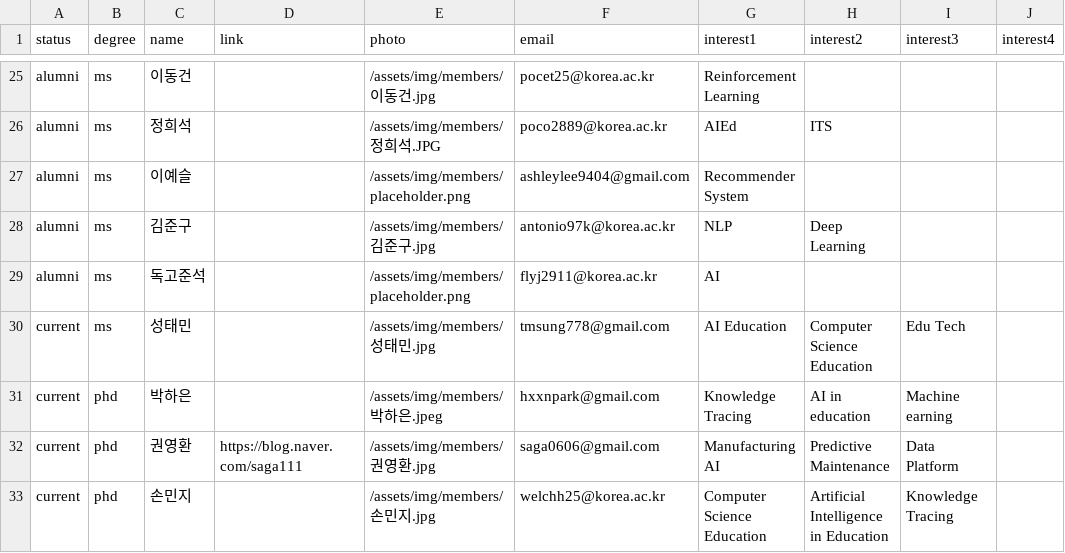
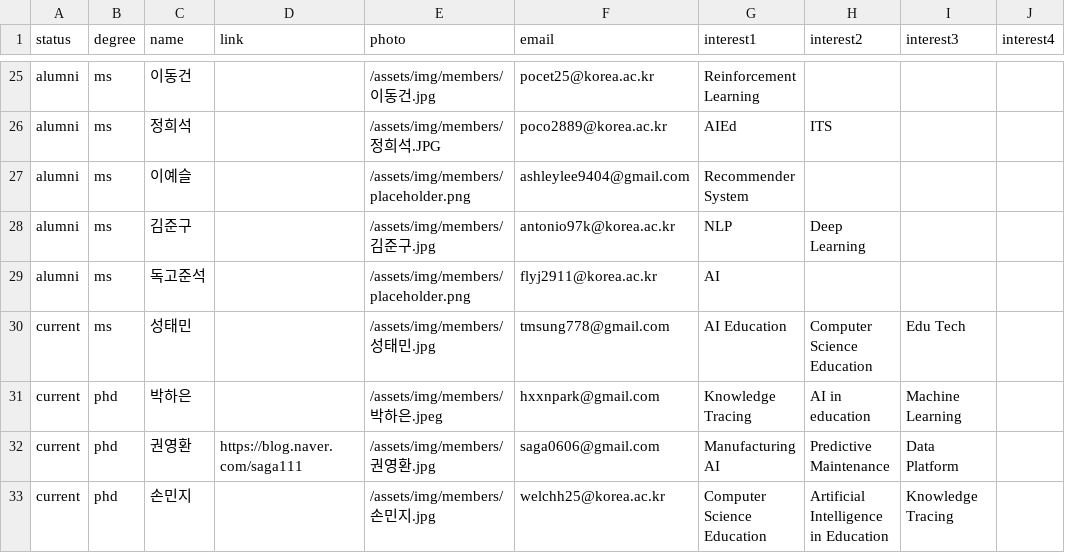
Before and after one commit to INI-KU/INI-KU.github.io, a CSV file: assets/data/members.csv, drawn as a sheet; only a part is shown, gaps mark what is left out.

```diff
--- a/assets/data/members.csv
+++ b/assets/data/members.csv
@@ -30,3 +30,3 @@ alumni,ms,독고준석,,/assets/img/members/placeholder.png,flyj2911@korea.ac.kr
 current,ms,성태민,,/assets/img/members/성태민.jpg,tmsung778@gmail.com,AI Education,Computer Science Education,Edu Tech,
-current,phd,박하은,,/assets/img/members/박하은.jpeg,hxxnpark@gmail.com,Knowledge Tracing,AI in education,Machine earning,
+current,phd,박하은,,/assets/img/members/박하은.jpeg,hxxnpark@gmail.com,Knowledge Tracing,AI in education,Machine Learning,
 current,phd,권영환,https://blog.naver.com/saga111,/assets/img/members/권영환.jpg,saga0606@gmail.com,Manufacturing AI,Predictive Maintenance,Data Platform,
```
